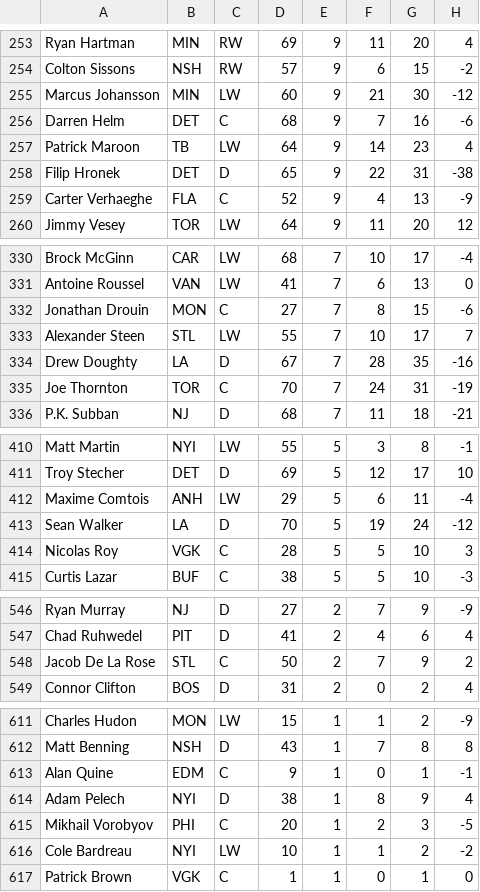
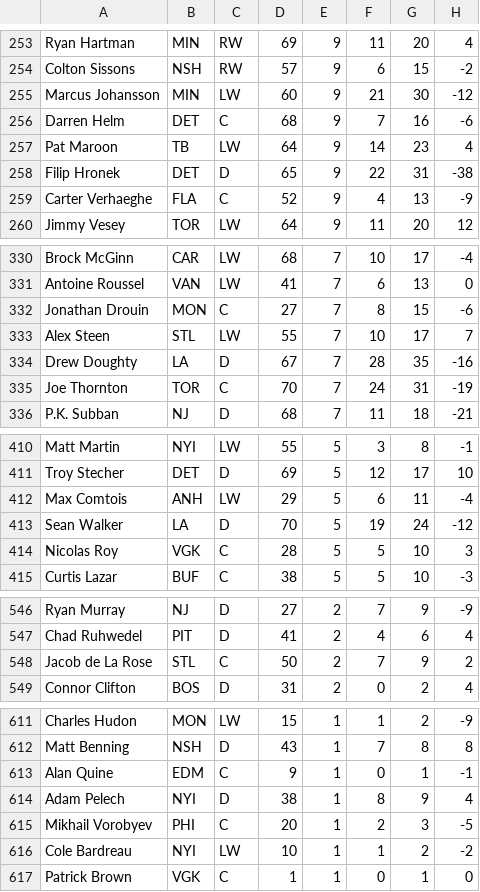
Before and after one commit to graham-riches/nhl_stats_analysis, a CSV file: data/skaters/basic/2019.csv, drawn as a sheet; only a part is shown, gaps mark what is left out; the diff covers the shown part only; the diff names each change by its address in the sheet, - before the commit and + after, or states it on an @@ line.

```diff
--- a/data/skaters/basic/2019.csv
+++ b/data/skaters/basic/2019.csv
-A257: Patrick Maroon
+A257: Pat Maroon
-A333: Alexander Steen
+A333: Alex Steen
-A412: Maxime Comtois
+A412: Max Comtois
-A548: Jacob De La Rose
+A548: Jacob de La Rose
-A615: Mikhail Vorobyov
+A615: Mikhail Vorobyev
```
Also changed, not shown: 3 edited cells elsewhere in this file, data/skaters/advanced/2018.csv, data/skaters/advanced/2019.csv, 5 other files.
